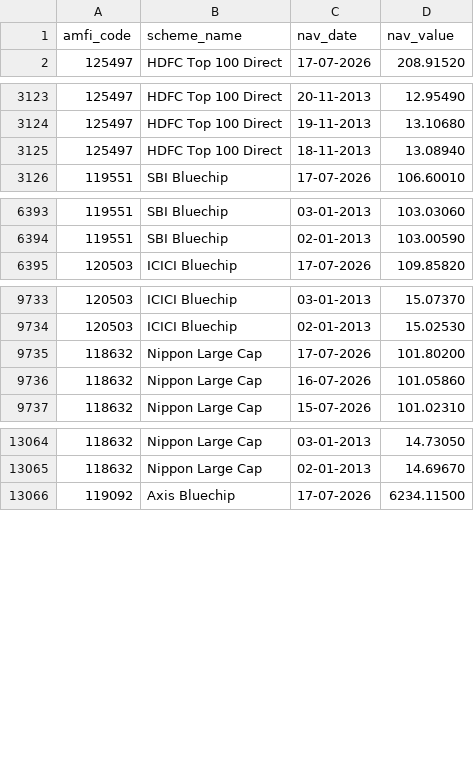
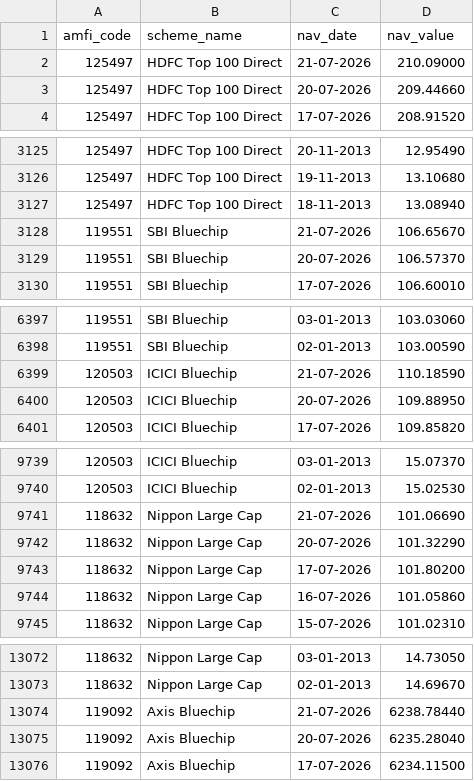
Before and after one commit to Shagun0514/CapStone_Internship_Project, a CSV file: data/raw/live_nav_all_schemes.csv, drawn as a sheet; only a part is shown, gaps mark what is left out; the diff covers the shown part only; the diff names each change by its address in the sheet, - before the commit and + after, or states it on an @@ line.

```diff
--- a/data/raw/live_nav_all_schemes.csv
+++ b/data/raw/live_nav_all_schemes.csv
+row 2: 125497 | HDFC Top 100 Direct | 21-07-2026 | 210.09000
+row 3: 125497 | HDFC Top 100 Direct | 20-07-2026 | 209.44660
+row 3128: 119551 | SBI Bluechip | 21-07-2026 | 106.65670
+row 3129: 119551 | SBI Bluechip | 20-07-2026 | 106.57370
+row 6399: 120503 | ICICI Bluechip | 21-07-2026 | 110.18590
+row 6400: 120503 | ICICI Bluechip | 20-07-2026 | 109.88950
+row 9741: 118632 | Nippon Large Cap | 21-07-2026 | 101.06690
+row 9742: 118632 | Nippon Large Cap | 20-07-2026 | 101.32290
+row 13074: 119092 | Axis Bluechip | 21-07-2026 | 6238.78440
+row 13075: 119092 | Axis Bluechip | 20-07-2026 | 6235.28040
```
Also changed, not shown: 2 added rows elsewhere in this file, 9 other files.
